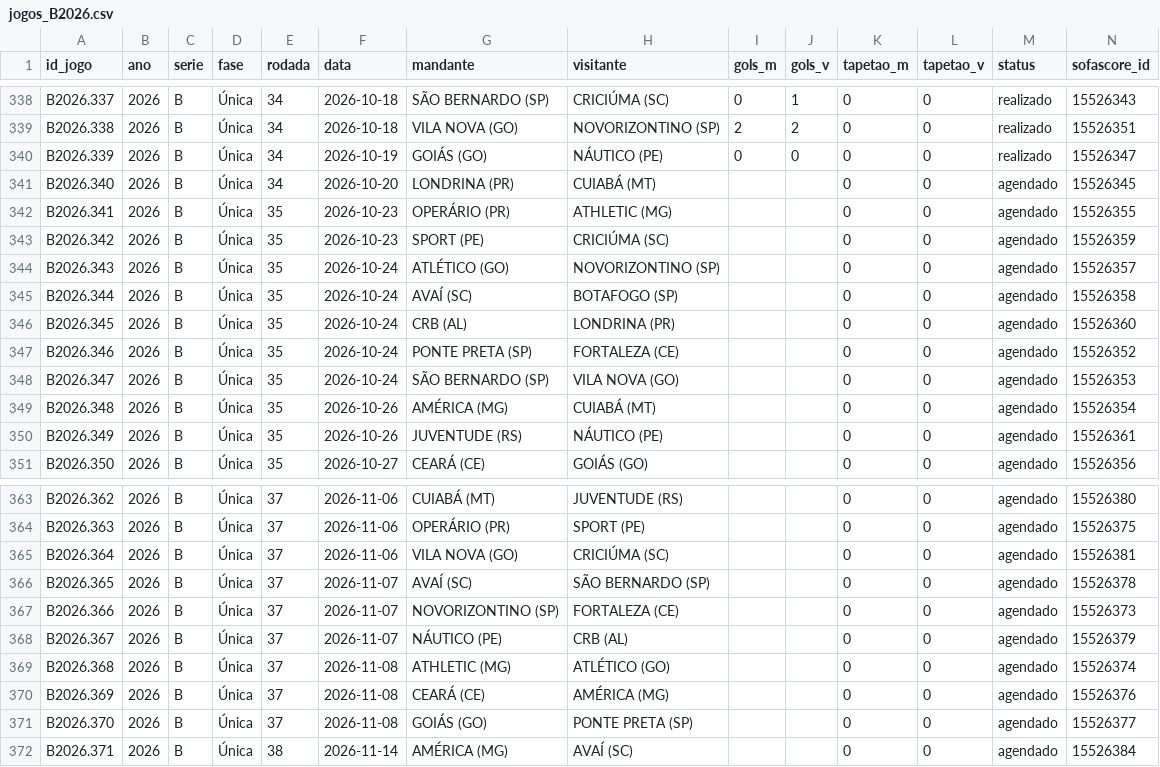
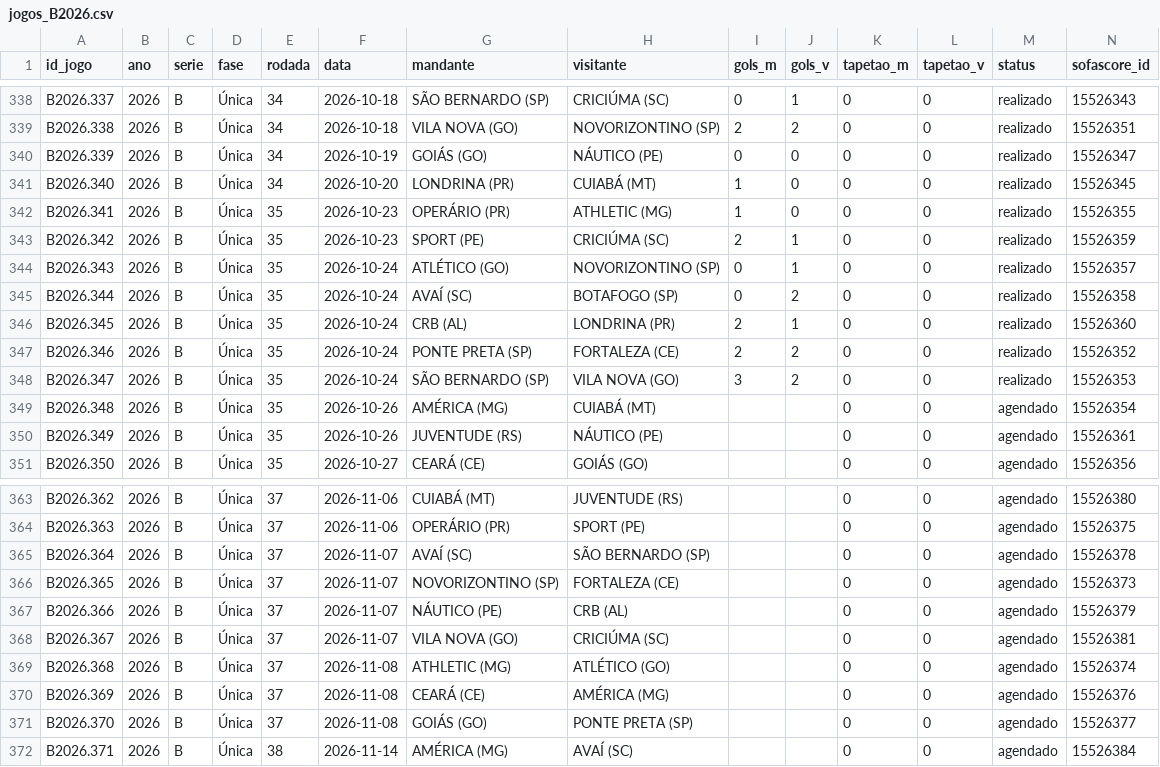
Before and after one commit to pedropereiraq/bi-brasileirao, a CSV file: dados/corrente/jogos_B2026.csv, drawn as a sheet; only a part is shown, gaps mark what is left out.

```diff
--- a/dados/corrente/jogos_B2026.csv
+++ b/dados/corrente/jogos_B2026.csv
@@ -340,10 +340,10 @@ B2026.338,2026,B,Única,34,2026-10-18,VILA NOVA (GO),NOVORIZONTINO (SP),2,2,0,0,
 B2026.339,2026,B,Única,34,2026-10-19,GOIÁS (GO),NÁUTICO (PE),0,0,0,0,realizado,15526347
-B2026.340,2026,B,Única,34,2026-10-20,LONDRINA (PR),CUIABÁ (MT),,,0,0,agendado,15526345
-B2026.341,2026,B,Única,35,2026-10-23,OPERÁRIO (PR),ATHLETIC (MG),,,0,0,agendado,15526355
-B2026.342,2026,B,Única,35,2026-10-23,SPORT (PE),CRICIÚMA (SC),,,0,0,agendado,15526359
-B2026.343,2026,B,Única,35,2026-10-24,ATLÉTICO (GO),NOVORIZONTINO (SP),,,0,0,agendado,15526357
-B2026.344,2026,B,Única,35,2026-10-24,AVAÍ (SC),BOTAFOGO (SP),,,0,0,agendado,15526358
-B2026.345,2026,B,Única,35,2026-10-24,CRB (AL),LONDRINA (PR),,,0,0,agendado,15526360
-B2026.346,2026,B,Única,35,2026-10-24,PONTE PRETA (SP),FORTALEZA (CE),,,0,0,agendado,15526352
-B2026.347,2026,B,Única,35,2026-10-24,SÃO BERNARDO (SP),VILA NOVA (GO),,,0,0,agendado,15526353
+B2026.340,2026,B,Única,34,2026-10-20,LONDRINA (PR),CUIABÁ (MT),1,0,0,0,realizado,15526345
+B2026.341,2026,B,Única,35,2026-10-23,OPERÁRIO (PR),ATHLETIC (MG),1,0,0,0,realizado,15526355
+B2026.342,2026,B,Única,35,2026-10-23,SPORT (PE),CRICIÚMA (SC),2,1,0,0,realizado,15526359
+B2026.343,2026,B,Única,35,2026-10-24,ATLÉTICO (GO),NOVORIZONTINO (SP),0,1,0,0,realizado,15526357
+B2026.344,2026,B,Única,35,2026-10-24,AVAÍ (SC),BOTAFOGO (SP),0,2,0,0,realizado,15526358
+B2026.345,2026,B,Única,35,2026-10-24,CRB (AL),LONDRINA (PR),2,1,0,0,realizado,15526360
+B2026.346,2026,B,Única,35,2026-10-24,PONTE PRETA (SP),FORTALEZA (CE),2,2,0,0,realizado,15526352
+B2026.347,2026,B,Única,35,2026-10-24,SÃO BERNARDO (SP),VILA NOVA (GO),3,2,0,0,realizado,15526353
 B2026.348,2026,B,Única,35,2026-10-26,AMÉRICA (MG),CUIABÁ (MT),,,0,0,agendado,15526354
@@ -364,6 +364,6 @@ B2026.362,2026,B,Única,37,2026-11-06,CUIABÁ (MT),JUVENTUDE (RS),,,0,0,agendado
 B2026.363,2026,B,Única,37,2026-11-06,OPERÁRIO (PR),SPORT (PE),,,0,0,agendado,15526375
-B2026.364,2026,B,Única,37,2026-11-06,VILA NOVA (GO),CRICIÚMA (SC),,,0,0,agendado,15526381
-B2026.365,2026,B,Única,37,2026-11-07,AVAÍ (SC),SÃO BERNARDO (SP),,,0,0,agendado,15526378
-B2026.366,2026,B,Única,37,2026-11-07,NOVORIZONTINO (SP),FORTALEZA (CE),,,0,0,agendado,15526373
-B2026.367,2026,B,Única,37,2026-11-07,NÁUTICO (PE),CRB (AL),,,0,0,agendado,15526379
+B2026.364,2026,B,Única,37,2026-11-07,AVAÍ (SC),SÃO BERNARDO (SP),,,0,0,agendado,15526378
+B2026.365,2026,B,Única,37,2026-11-07,NOVORIZONTINO (SP),FORTALEZA (CE),,,0,0,agendado,15526373
+B2026.366,2026,B,Única,37,2026-11-07,NÁUTICO (PE),CRB (AL),,,0,0,agendado,15526379
+B2026.367,2026,B,Única,37,2026-11-07,VILA NOVA (GO),CRICIÚMA (SC),,,0,0,agendado,15526381
 B2026.368,2026,B,Única,37,2026-11-08,ATHLETIC (MG),ATLÉTICO (GO),,,0,0,agendado,15526374
```
Also changed, not shown: dados/corrente/jogos_A2026.csv, 15 other files.
